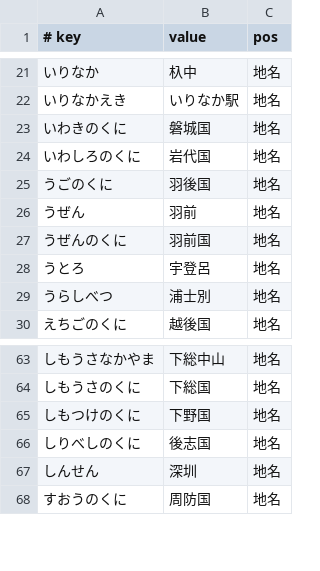
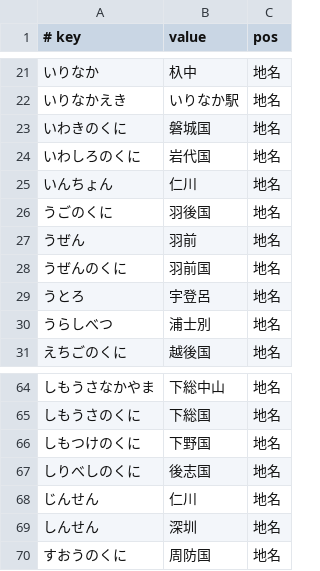
Before and after one commit to google/mozc, a TSV file: src/data/dictionary_manual/places.tsv, drawn as a sheet; only a part is shown, gaps mark what is left out.

```diff
--- a/src/data/dictionary_manual/places.tsv
+++ b/src/data/dictionary_manual/places.tsv
@@ -24,2 +24,3 @@
 いわしろのくに	岩代国	地名
+いんちょん	仁川	地名
 うごのくに	羽後国	地名
@@ -66,2 +67,3 @@
 しりべしのくに	後志国	地名
+じんせん	仁川	地名
 しんせん	深圳	地名
```
Also changed, not shown: src/data/dictionary_manual/words.tsv.
